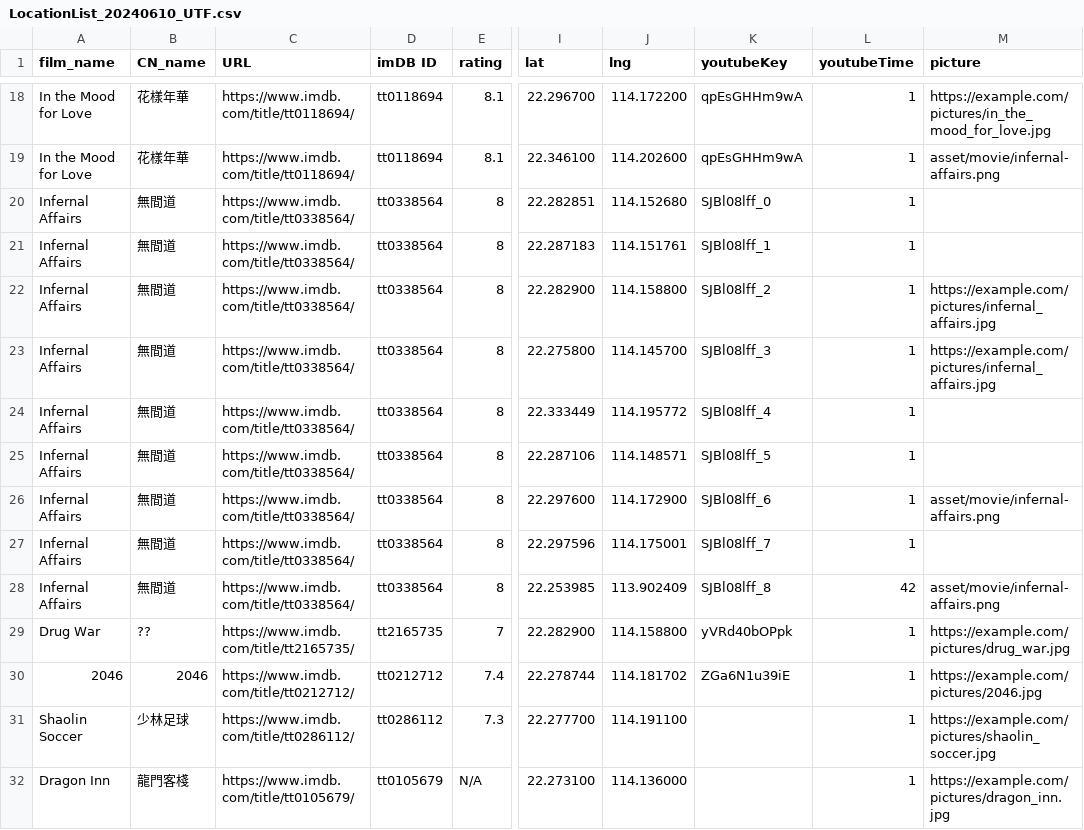
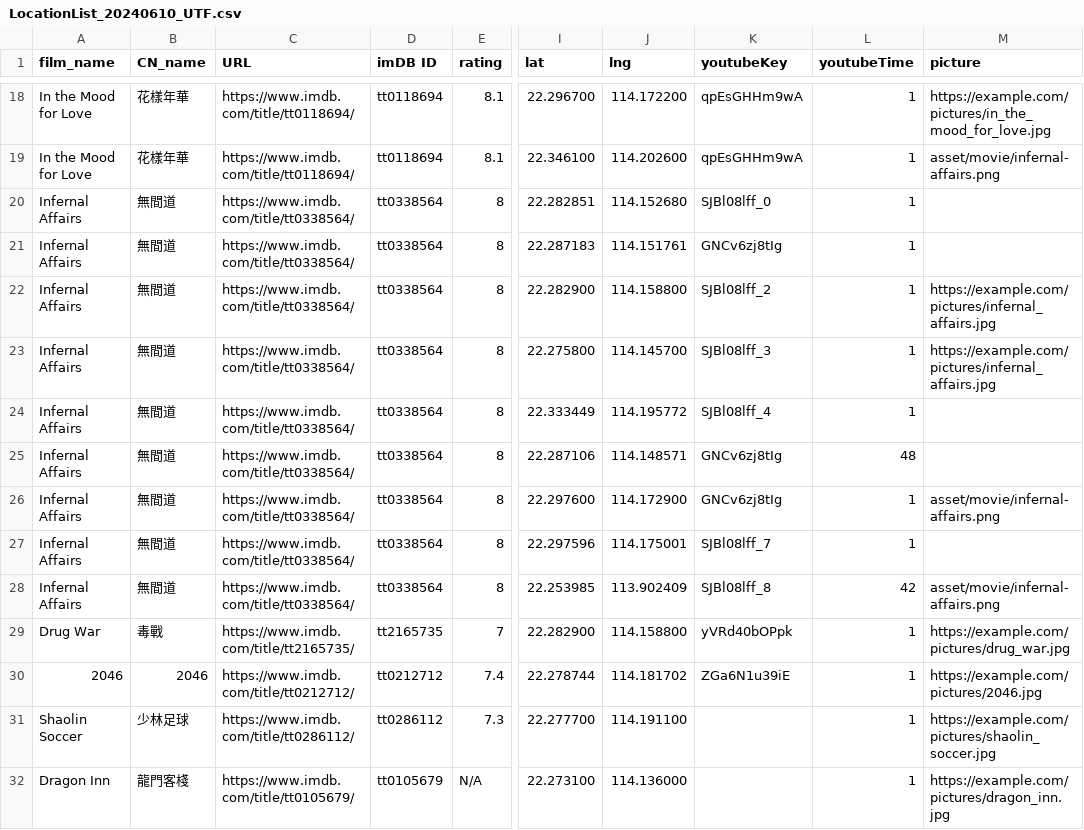
Before and after one commit to janetckm/LOCA, a CSV file: LocationList_20240610_UTF.csv, drawn as a sheet; only a part is shown, gaps mark what is left out; the diff names each change by its address in the sheet, - before the commit and + after, or states it on an @@ line.

```diff
--- a/LocationList_20240610_UTF.csv
+++ b/LocationList_20240610_UTF.csv
-K21 (youtubeKey): SJBl08lff_1
+K21 (youtubeKey): GNCv6zj8tIg
-K25 (youtubeKey): SJBl08lff_5
+K25 (youtubeKey): GNCv6zj8tIg
-L25 (youtubeTime): 1
+L25 (youtubeTime): 48
-K26 (youtubeKey): SJBl08lff_6
+K26 (youtubeKey): GNCv6zj8tIg
-B29 (CN_name): ??
+B29 (CN_name): 毒戰
```
Also changed, not shown: 2 other files.
